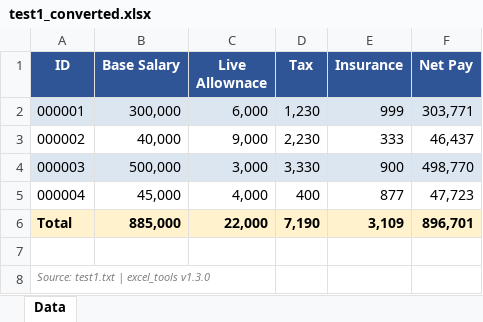
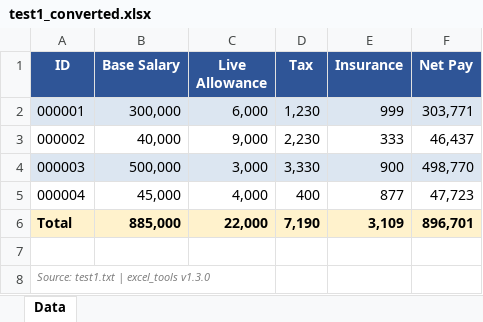
Before and after one commit to adywind-maker/vlookup_toolset, an Excel workbook: test1_converted.xlsx, sheet Data, drawn as a sheet; values as stored, in another font and other column widths than the file's, no borders; the diff names each change by its address in the sheet, - before the commit and + after, or states it on an @@ line.

```diff
--- a/test1_converted.xlsx (sheet Data)
+++ b/test1_converted.xlsx (sheet Data)
-C1: Live Allownace
+C1: Live Allowance
```
Also changed, not shown: 4 other files.
